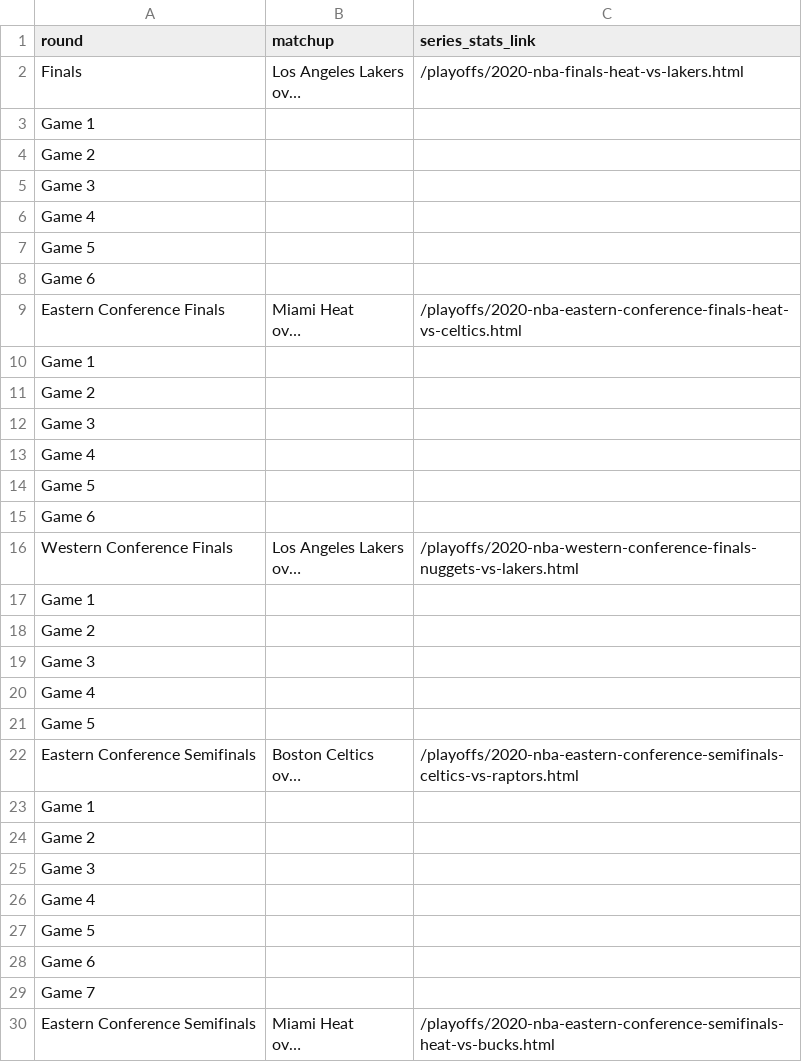
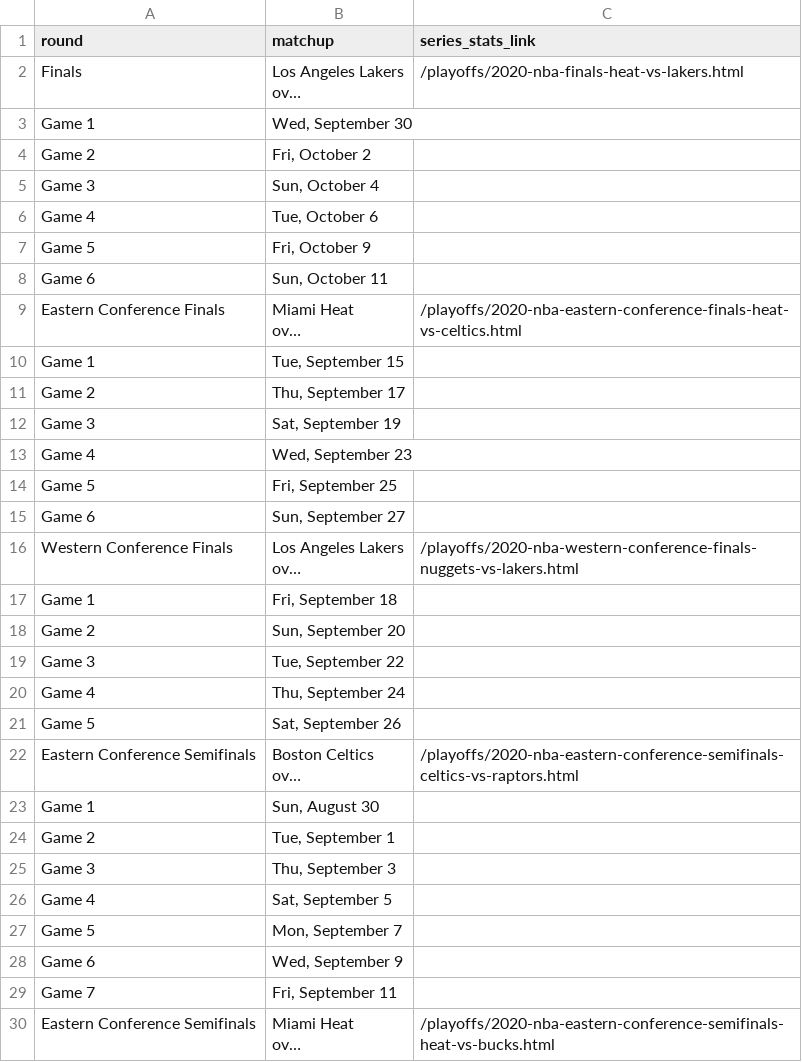
Before and after one commit to shaggy3232/LakersWinPredictor, a CSV file: nba_data/playoff_series/2020_playoff_series.csv, drawn as a sheet; only a part is shown; long unchanged cells end in …; the diff covers the shown part only; the diff names each change by its address in the sheet, - before the commit and + after, or states it on an @@ line.

Commit message:
some more data scanning

```diff
--- a/nba_data/playoff_series/2020_playoff_series.csv
+++ b/nba_data/playoff_series/2020_playoff_series.csv
-B3 (matchup): (empty)
+B3 (matchup): Wed, September 30
-B4 (matchup): (empty)
+B4 (matchup): Fri, October 2
-B5 (matchup): (empty)
+B5 (matchup): Sun, October 4
-B6 (matchup): (empty)
+B6 (matchup): Tue, October 6
-B7 (matchup): (empty)
+B7 (matchup): Fri, October 9
-B8 (matchup): (empty)
+B8 (matchup): Sun, October 11
-B10 (matchup): (empty)
+B10 (matchup): Tue, September 15
-B11 (matchup): (empty)
+B11 (matchup): Thu, September 17
-B12 (matchup): (empty)
+B12 (matchup): Sat, September 19
-B13 (matchup): (empty)
+B13 (matchup): Wed, September 23
-B14 (matchup): (empty)
+B14 (matchup): Fri, September 25
-B15 (matchup): (empty)
+B15 (matchup): Sun, September 27
-B17 (matchup): (empty)
+B17 (matchup): Fri, September 18
-B18 (matchup): (empty)
+B18 (matchup): Sun, September 20
-B19 (matchup): (empty)
+B19 (matchup): Tue, September 22
-B20 (matchup): (empty)
+B20 (matchup): Thu, September 24
-B21 (matchup): (empty)
+B21 (matchup): Sat, September 26
-B23 (matchup): (empty)
+B23 (matchup): Sun, August 30
-B24 (matchup): (empty)
+B24 (matchup): Tue, September 1
-B25 (matchup): (empty)
+B25 (matchup): Thu, September 3
-B26 (matchup): (empty)
+B26 (matchup): Sat, September 5
-B27 (matchup): (empty)
+B27 (matchup): Mon, September 7
-B28 (matchup): (empty)
+B28 (matchup): Wed, September 9
-B29 (matchup): (empty)
+B29 (matchup): Fri, September 11
```
Also changed, not shown: 59 edited cells elsewhere in this file, nba_data/playoff_series/2003_playoff_series.csv, nba_data/playoff_series/2006_playoff_series.csv, 57 other files.
